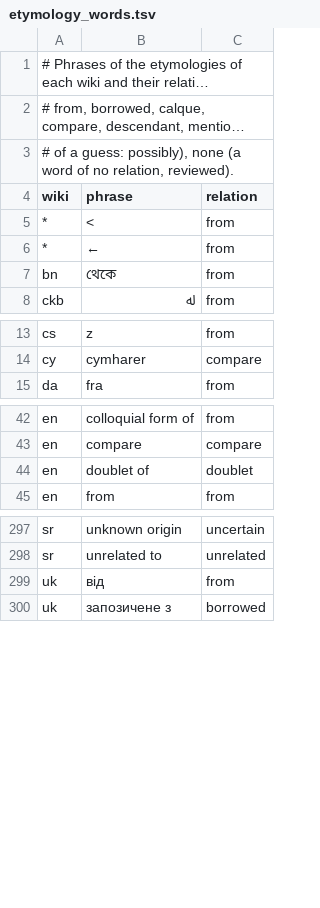
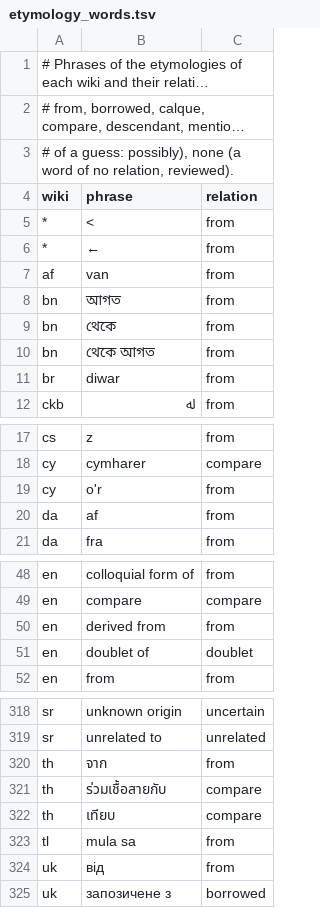
Before and after one commit to nlp-and-learning/wiktparse, a TSV file: res/wiktionary/etymology_words.tsv, drawn as a sheet; only a part is shown, gaps mark what is left out; long unchanged cells end in …; the diff covers the shown part only.

```diff
--- a/res/wiktionary/etymology_words.tsv
+++ b/res/wiktionary/etymology_words.tsv
@@ -6,3 +6,7 @@ wiki	phrase	relation
 *	←	from
+af	van	from
+bn	আগত	from
 bn	থেকে	from
+bn	থেকে আগত	from
+br	diwar	from
 ckb	لە	from
@@ -14,2 +18,4 @@ cs	z	from
 cy	cymharer	compare
+cy	o'r	from
+da	af	from
 da	fra	from
@@ -43,2 +49,3 @@ en	colloquial form of	from
 en	compare	compare
+en	derived from	from
 en	doublet of	doublet
@@ -298,2 +319,6 @@ sr	unknown origin	uncertain
 sr	unrelated to	unrelated
+th	จาก	from
+th	ร่วมเชื้อสายกับ	compare
+th	เทียบ	compare
+tl	mula sa	from
 uk	від	from
```
Also changed, not shown: 19 added rows elsewhere in this file, 1 other file.
